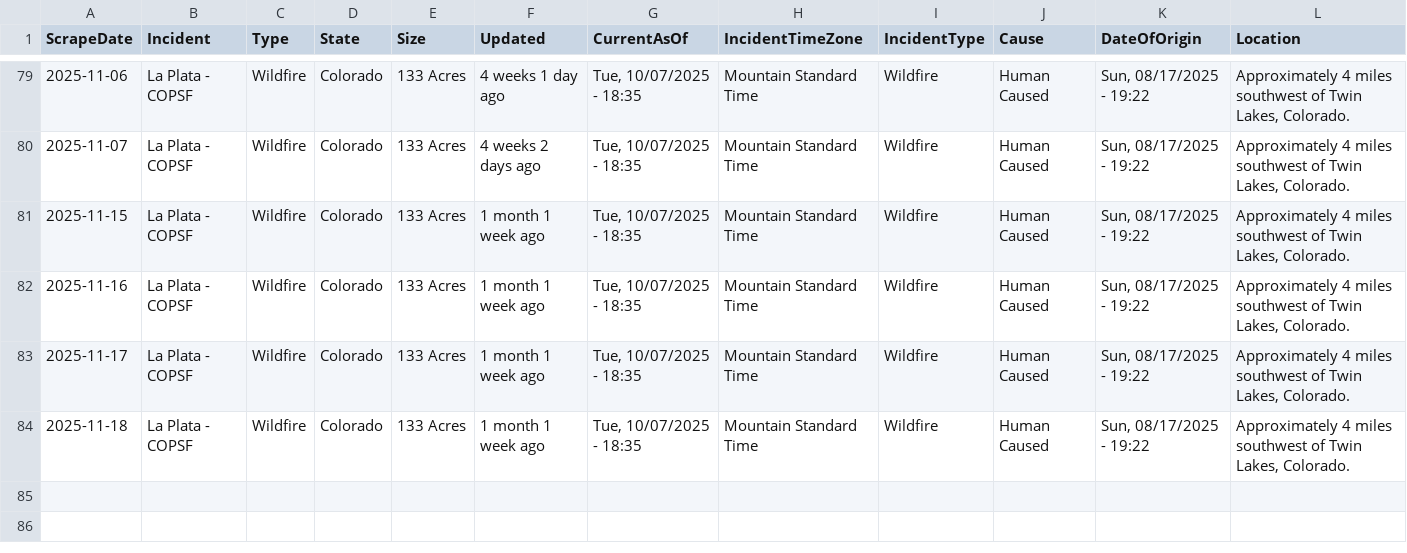
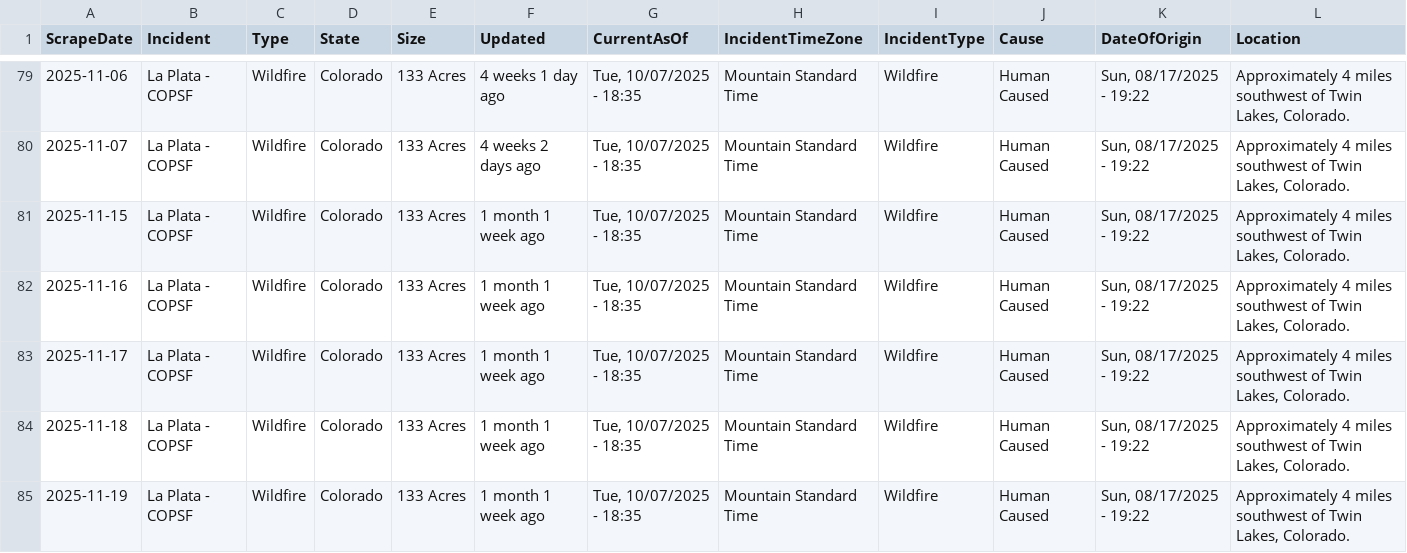
Before and after one commit to mandarc64/inciweb-wildfire-data, a CSV file: inciweb_data/La_Plata_-_COPSF.csv, drawn as a sheet; only a part is shown, gaps mark what is left out; rows hold the shown columns only; the diff names each change by its address in the sheet, - before the commit and + after, or states it on an @@ line.

```diff
--- a/inciweb_data/La_Plata_-_COPSF.csv
+++ b/inciweb_data/La_Plata_-_COPSF.csv
+row 85: 2025-11-19 | La Plata - COPSF | Wildfire | Colorado | 133 Acres | 1 month 1 week ago | Tue, 10/07/2025 - 18:35 | Mountain Standard Time | Wildfire | Human Caused | Sun, 08/17/2025 - 19:22 | Approximately 4 miles southwest of Twin Lakes, Colorado.
```
Also changed, not shown: inciweb_data/Little_Fire_-_CASQF.csv, inciweb_data/Little_Fire_2025_-_CASQF.csv, 43 other files.
